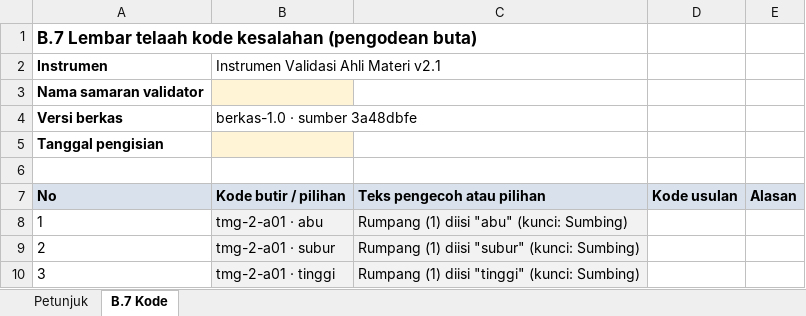
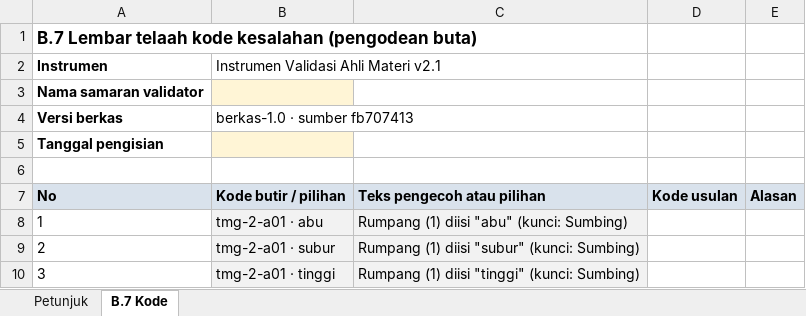
Before and after one commit to arumiforge/gelita, an Excel workbook: docs/revisi-10-analitik/dokumen-pdf/berkas-validator/materi-b7-kode-kesalahan-buta.xlsx, sheet B.7 Kode, drawn as a sheet; only a part is shown; values as stored, in another font and other column widths than the file's, no borders; the diff names each change by its address in the sheet, - before the commit and + after, or states it on an @@ line.

Commit message:
Align stage-2 documents 20-24 with each other and carry their knock-ons
- Owner decisions: deletion requests until the study closes; withdrawal
  options A/B/C kept (L7 gets two statuses); readability-test children get
  the same token
- 22, 23, 24 agree on consent, retention, data sharing, readability-test
  design, and where names live; 23 gains T11-T13 for the risk-item screen,
  support message, and leaflet
- Codes renamed: KG1-KG5 for activities with children, K01-1 for
  readability sessions; new code sections in 03
- 20 follows 21's B.5a send order and file names; 21 and README aligned
- 01, 02, 06, 13-18 carry links and notes; validator workbooks regenerated
  (68 checks pass); folder size updated in 00 and the session rule

```diff
--- a/docs/revisi-10-analitik/dokumen-pdf/berkas-validator/materi-b7-kode-kesalahan-buta.xlsx (sheet B.7 Kode)
+++ b/docs/revisi-10-analitik/dokumen-pdf/berkas-validator/materi-b7-kode-kesalahan-buta.xlsx (sheet B.7 Kode)
-B4: berkas-1.0 · sumber 3a48dbfe
+B4: berkas-1.0 · sumber fb707413
```
Also changed, not shown: sheet Petunjuk, docs/revisi-10-analitik/dokumen-pdf/berkas-validator/budaya-b5-b8-lembar-kerja.xlsx, docs/revisi-10-analitik/dokumen-pdf/berkas-validator/khusus-peneliti/materi-b5a-kunci-peneliti.xlsx, 16 other files.
